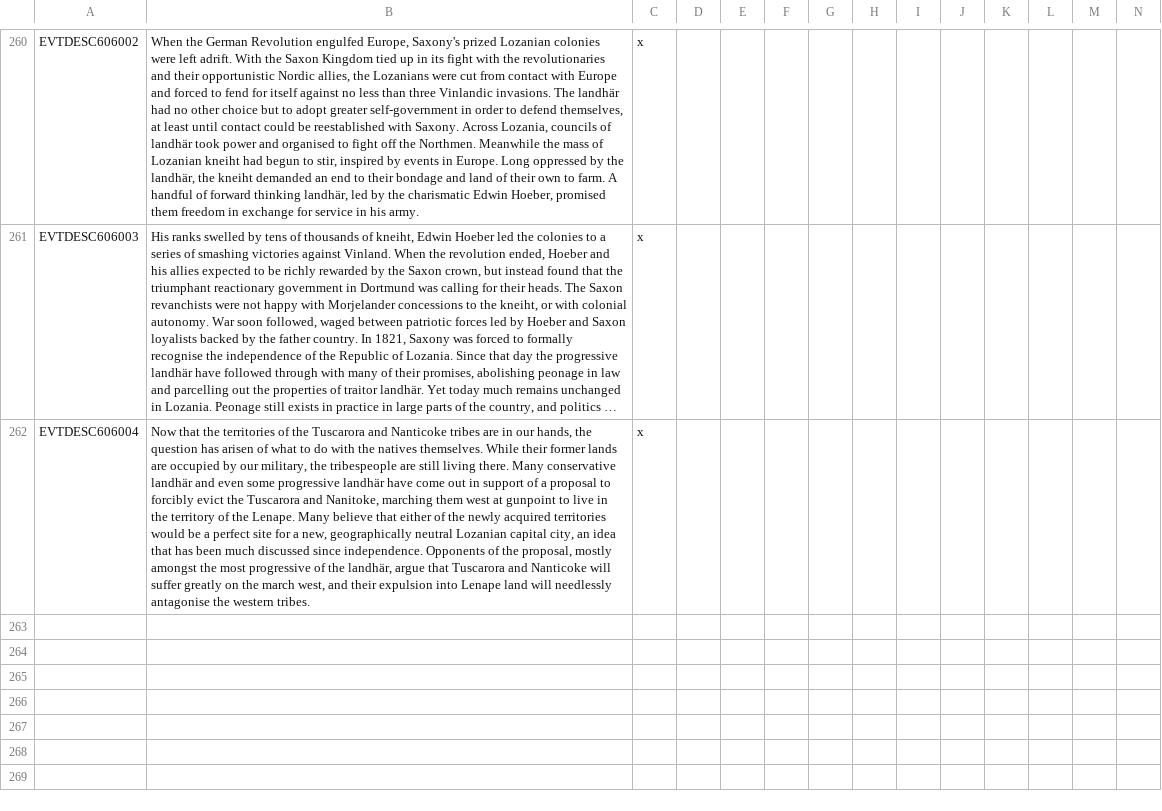
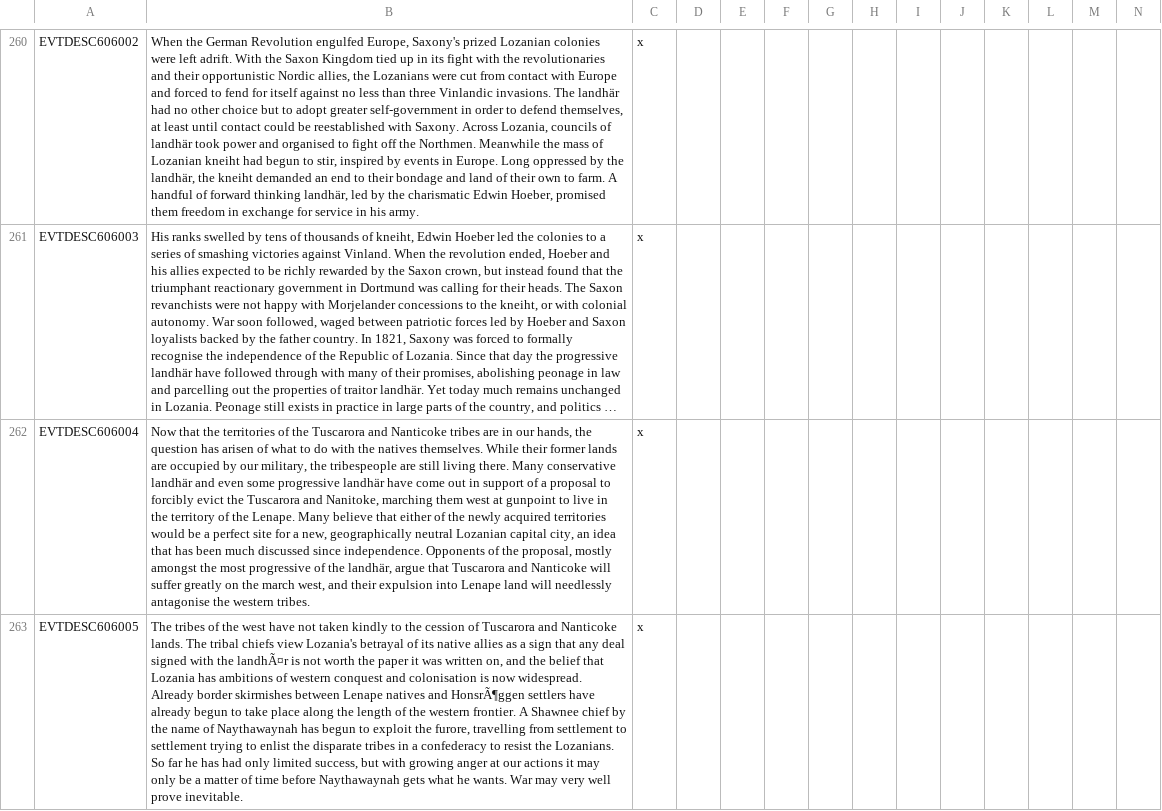
Before and after one commit to FeelsAtlasMan/Harald-s-Triumph, a CSV file: [WIP]/localisation/0000_HT_Events.csv, drawn as a sheet; only a part is shown, gaps mark what is left out; long unchanged cells end in …; rows hold the shown columns only; the diff names each change by its address in the sheet, - before the commit and + after, or states it on an @@ line.

Commit message:
Native event Lozania

```diff
--- a/[WIP]/localisation/0000_HT_Events.csv
+++ b/[WIP]/localisation/0000_HT_Events.csv
+row 263: EVTDESC606005 | The tribes of the west have not taken kindly to the cession of Tuscarora and Nanticoke lands. The tribal chiefs view Lozania's betrayal of its native allies as a sign that any deal signed with the landhÃ¤r is not worth the paper it was written on, and the belief that Lozania has ambitions of western conquest and colonisation is now widespread. Already border skirmishes between Lenape natives and HonsrÃ¶ggen settlers have already begun to take place along the length of the western frontier. A Shawnee chief by the name of Naythawaynah has begun to exploit the furore, travelling from settlement to settlement trying to enlist the disparate tribes in a confederacy to resist the Lozanians. So far he has had only limited success, but with growing anger at our actions it may only be a matter of time before Naythawaynah gets what he wants. War may very well prove inevitable. | x
```
Also changed, not shown: 2 other files.
